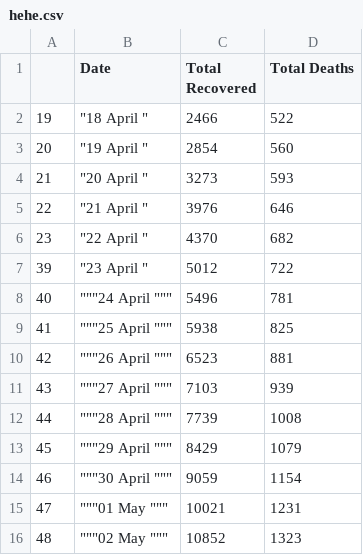
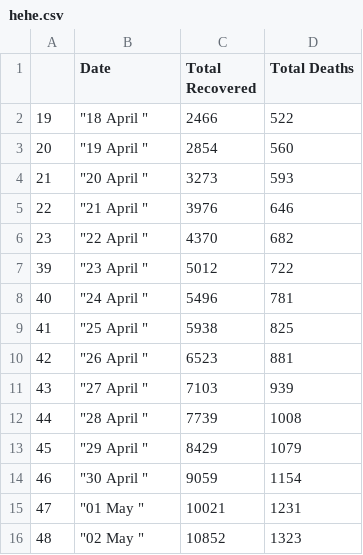
Before and after one commit to ETS-Android3/Covid-Live-Android-App, a CSV file: hehe.csv, drawn as a sheet.

Commit message:
Update hehe.csv

```diff
--- a/hehe.csv
+++ b/hehe.csv
@@ -7,10 +7,10 @@
 39,"""23 April """,5012,722
-40,	"""24 April """	,5496	,781
-41,	"""25 April """	,5938	,825
-42,	"""26 April """	,6523	,881
-43,	"""27 April """	,7103	,939
-44,	"""28 April """	,7739	,1008
-45,	"""29 April """	,8429	,1079
-46,	"""30 April """	,9059	,1154
-47,	"""01 May """	,10021	,1231
-48,	"""02 May """	,10852	,1323
+40,"""24 April """	,5496	,781
+41,"""25 April """	,5938	,825
+42,"""26 April """	,6523	,881
+43,"""27 April """	,7103	,939
+44,"""28 April """	,7739	,1008
+45,"""29 April """	,8429	,1079
+46,"""30 April """	,9059	,1154
+47,"""01 May """	,10021	,1231
+48,"""02 May """	,10852	,1323
```
